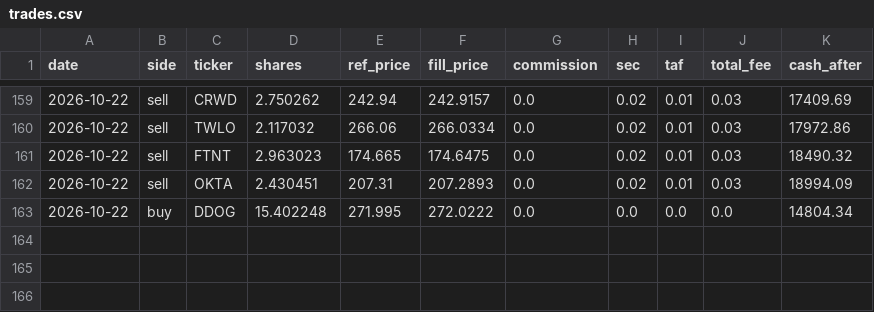
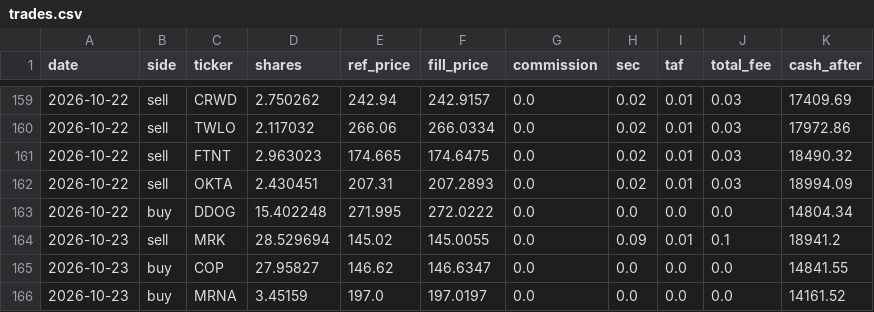
Before and after one commit to meloun7711/finance-bot, a CSV file: FNCBOT/trades.csv, drawn as a sheet; only a part is shown, gaps mark what is left out.

```diff
--- a/FNCBOT/trades.csv
+++ b/FNCBOT/trades.csv
@@ -163 +163,4 @@ date,side,ticker,shares,ref_price,fill_price,commission,sec,taf,total_fee,cash_a
 2026-10-22,buy,DDOG,15.402248,271.995,272.0222,0.0,0.0,0.0,0.0,14804.34
+2026-10-23,sell,MRK,28.529694,145.02,145.0055,0.0,0.09,0.01,0.1,18941.2
+2026-10-23,buy,COP,27.95827,146.62,146.6347,0.0,0.0,0.0,0.0,14841.55
+2026-10-23,buy,MRNA,3.45159,197.0,197.0197,0.0,0.0,0.0,0.0,14161.52
```
Also changed, not shown: FNCBOT/performance.csv, 3 other files.
